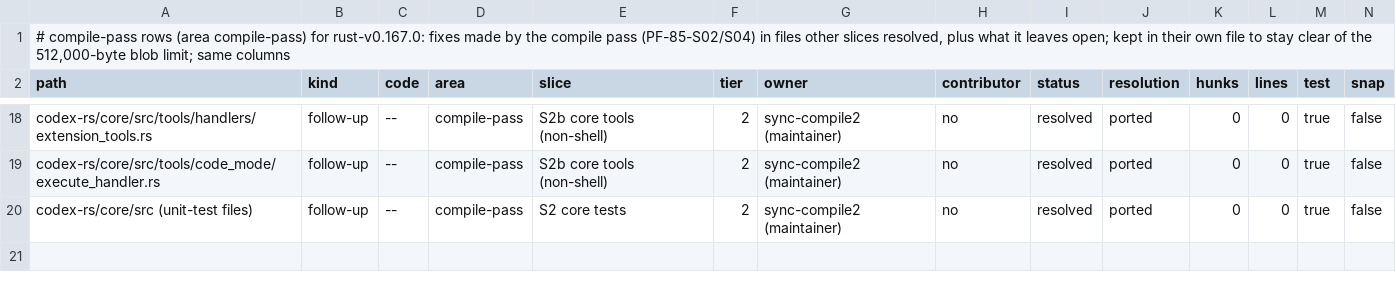
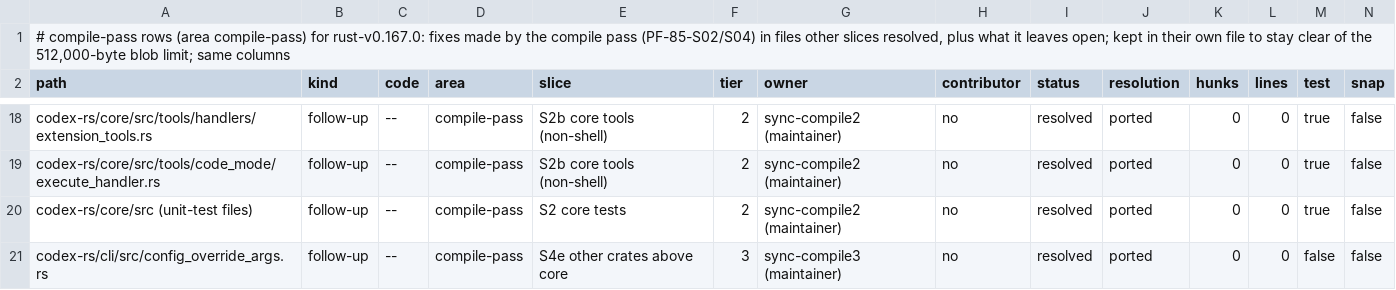
Before and after one commit to CorbanuCore/CorbanuTerminal, a TSV file: docs/management/upstreamSync/ledger-rust-v0.167.0-compile.tsv, drawn as a sheet; only a part is shown, gaps mark what is left out; rows hold the shown columns only; the diff names each change by its address in the sheet, - before the commit and + after, or states it on an @@ line.

```diff
--- a/docs/management/upstreamSync/ledger-rust-v0.167.0-compile.tsv
+++ b/docs/management/upstreamSync/ledger-rust-v0.167.0-compile.tsv
+row 21: codex-rs/cli/src/config_override_args.rs | follow-up | -- | compile-pass | S4e other crates above core | 3 | sync-compile3 (maintainer) | no | resolved | ported | 0 | 0 | false | false
```
Also changed, not shown: docs/management/upstreamSync/ledger-rust-v0.167.0.tsv, 9 other files.
